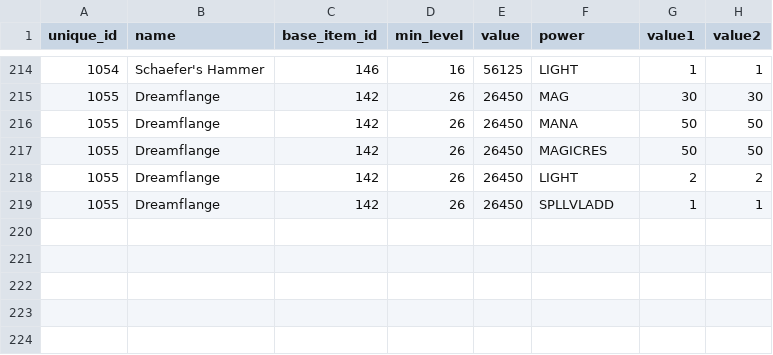
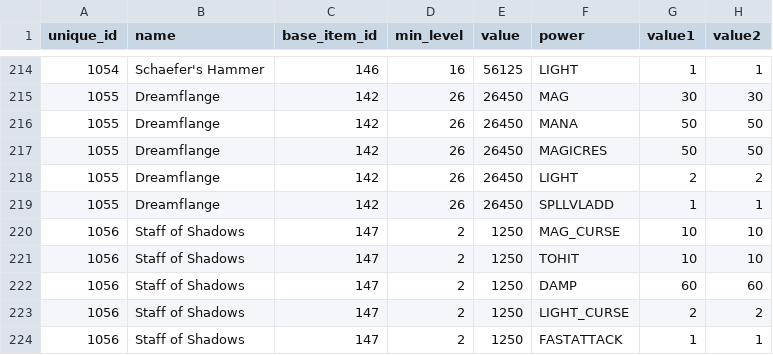
Before and after one commit to efedo/Godevilution, a TSV file: server/content/hellfire/unique_items.tsv, drawn as a sheet; only a part is shown, gaps mark what is left out; the diff names each change by its address in the sheet, - before the commit and + after, or states it on an @@ line.

Commit message:
feat(content): externalize Hellfire Staff of Shadows

```diff
--- a/server/content/hellfire/unique_items.tsv
+++ b/server/content/hellfire/unique_items.tsv
+row 220: 1056 | Staff of Shadows | 147 | 2 | 1250 | MAG_CURSE | 10 | 10
+row 221: 1056 | Staff of Shadows | 147 | 2 | 1250 | TOHIT | 10 | 10
+row 222: 1056 | Staff of Shadows | 147 | 2 | 1250 | DAMP | 60 | 60
+row 223: 1056 | Staff of Shadows | 147 | 2 | 1250 | LIGHT_CURSE | 2 | 2
+row 224: 1056 | Staff of Shadows | 147 | 2 | 1250 | FASTATTACK | 1 | 1
```
Also changed, not shown: server/content/hellfire/items.tsv, 11 other files.
